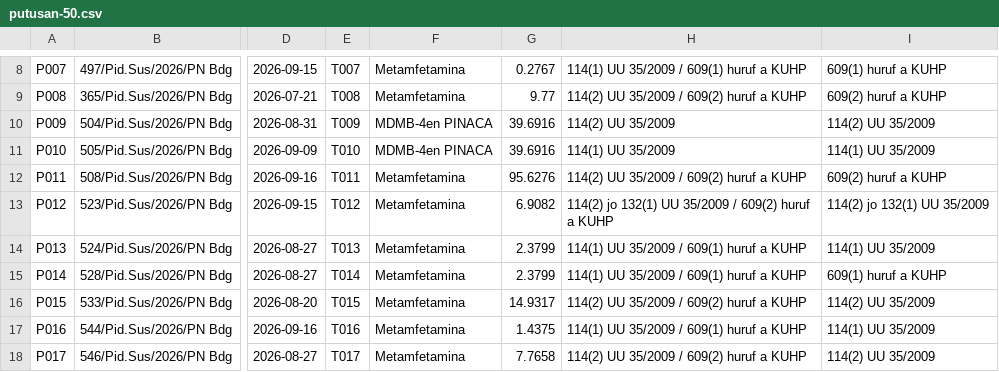
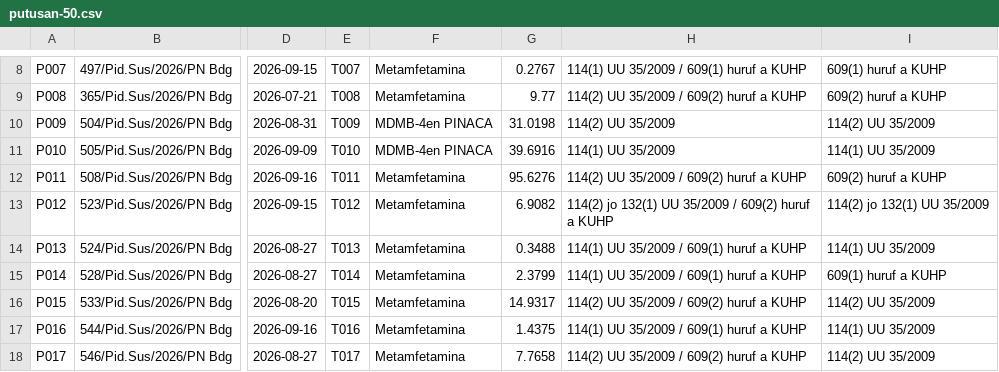
Before and after one commit to mhraniadellia/uts-struktur-data-narkotika-kelompok-3, a CSV file: data/putusan-50.csv, drawn as a sheet; only a part is shown, gaps mark what is left out; the diff names each change by its address in the sheet, - before the commit and + after, or states it on an @@ line.

Commit message:
data: perbaiki berat P009 dan P013 yang tertukar dengan P010 dan P014

```diff
--- a/data/putusan-50.csv
+++ b/data/putusan-50.csv
-G10: 39.6916
+G10: 31.0198
-G14: 2.3799
+G14: 0.3488
```
Also changed, not shown: docs/data-provenance.csv.
